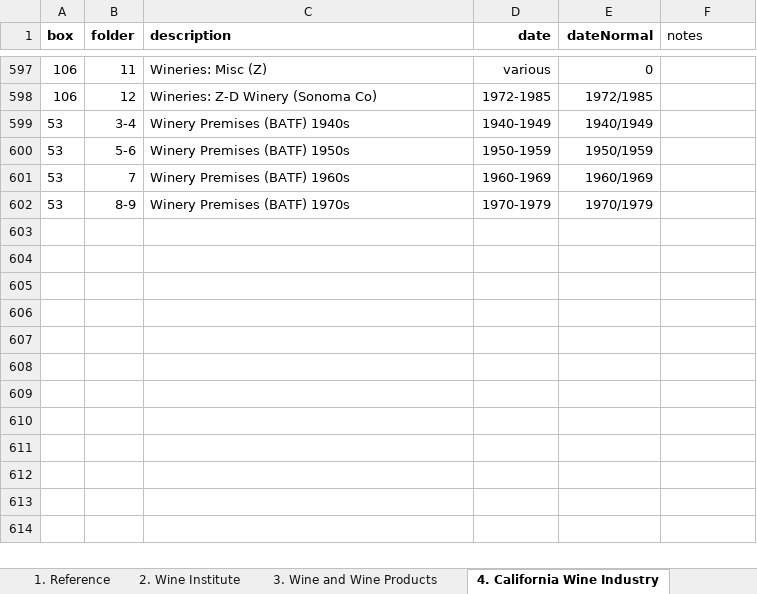
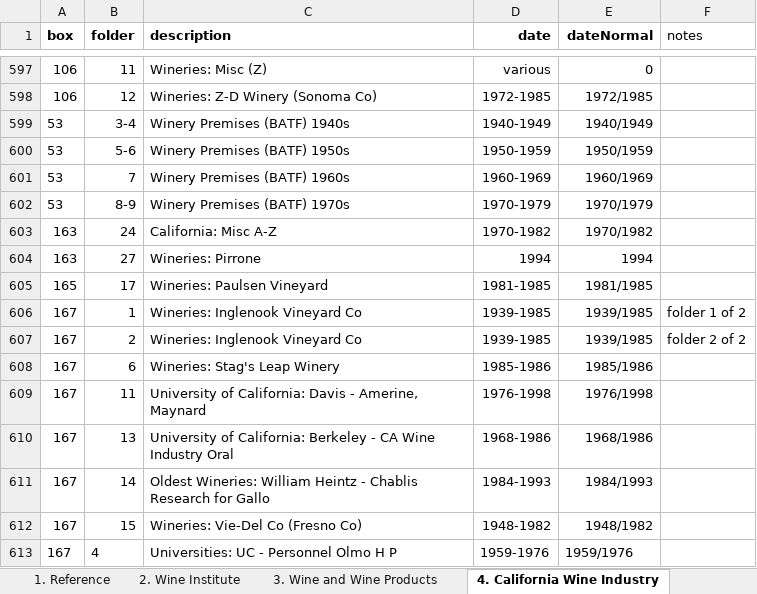
Before and after one commit to lizcphillips/UCD-WineInstitute, an Excel workbook: Wine Institute Records box list WORKING.xlsx, sheet 4. California Wine Industry, drawn as a sheet; only a part is shown, gaps mark what is left out; values as stored, in another font and other column widths than the file's, no borders; the diff names each change by its address in the sheet, - before the commit and + after, or states it on an @@ line.

```diff
--- a/Wine Institute Records box list WORKING.xlsx (sheet 4. California Wine Industry)
+++ b/Wine Institute Records box list WORKING.xlsx (sheet 4. California Wine Industry)
+row 603: 163 | 24 | California: Misc A-Z | 1970-1982 | 1970/1982
+row 604: 163 | 27 | Wineries: Pirrone | 1994 | 1994
+row 605: 165 | 17 | Wineries: Paulsen Vineyard | 1981-1985 | 1981/1985
+row 606: 167 | 1 | Wineries: Inglenook Vineyard Co | 1939-1985 | 1939/1985 | folder 1 of 2
+row 607: 167 | 2 | Wineries: Inglenook Vineyard Co | 1939-1985 | 1939/1985 | folder 2 of 2
+row 608: 167 | 6 | Wineries: Stag's Leap Winery | 1985-1986 | 1985/1986
+row 609: 167 | 11 | University of California: Davis - Amerine, Maynard | 1976-1998 | 1976/1998
+row 610: 167 | 13 | University of California: Berkeley - CA Wine Industry Oral | 1968-1986 | 1968/1986
+row 611: 167 | 14 | Oldest Wineries: William Heintz - Chablis Research for Gallo | 1984-1993 | 1984/1993
+row 612: 167 | 15 | Wineries: Vie-Del Co (Fresno Co) | 1948-1982 | 1948/1982
+row 613: 167 | 4 | Universities: UC - Personnel Olmo H P | 1959-1976 | 1959/1976
```
Also changed, not shown: sheet 8. Viticulture and Enology, sheet 2. Wine Institute, sheet X. Publicity Materials, sheet 6. International Wine Industry, sheet 1. Reference, sheet Y. Mixed Publications.
